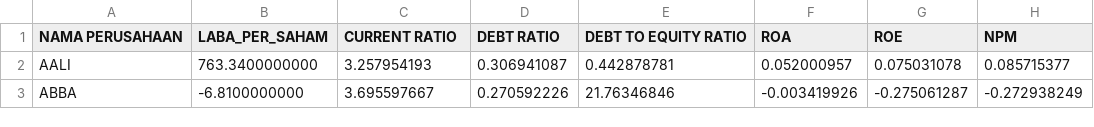
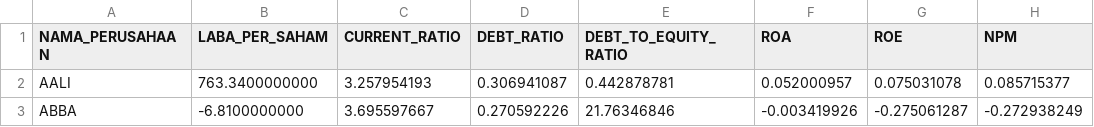
Before and after one commit to snowmank9/Skripsi, a CSV file: lengkap_rasio_fix.csv, drawn as a sheet; only a part is shown.

Commit message:
Update lengkap_rasio_fix.csv

```diff
--- a/lengkap_rasio_fix.csv
+++ b/lengkap_rasio_fix.csv
@@ -1,2 +1,2 @@
-NAMA PERUSAHAAN,LABA_PER_SAHAM,CURRENT RATIO,DEBT RATIO ,DEBT TO EQUITY RATIO,ROA,ROE,NPM
+NAMA_PERUSAHAAN,LABA_PER_SAHAM,CURRENT_RATIO,DEBT_RATIO,DEBT_TO_EQUITY_RATIO,ROA,ROE,NPM
 AALI,763.3400000000,3.257954193,0.306941087,0.442878781,0.052000957,0.075031078,0.085715377
```
